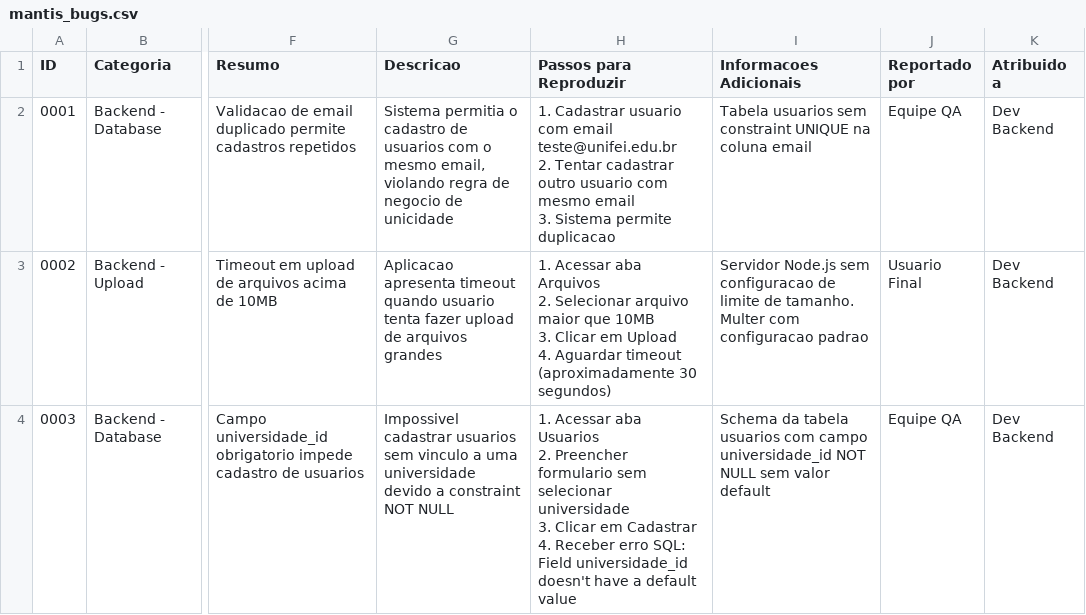
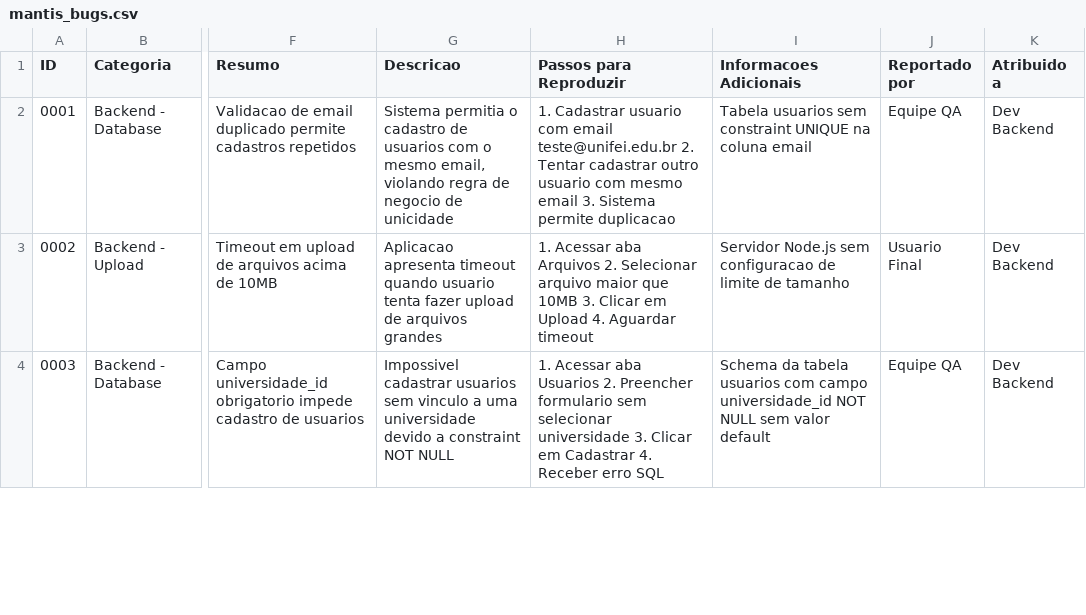
Before and after one commit to kellyr5/Forum-Academico, a CSV file: docs/mantis_bugs.csv, drawn as a sheet; only a part is shown, gaps mark what is left out; the diff covers the shown part only; the diff names each change by its address in the sheet, - before the commit and + after, or states it on an @@ line.

Commit message:
Release 04: 8 CRUDs completos, relatório, documentação atualizada
- 8 CRUDs implementados (Usuarios, Disciplinas, Topicos, Respostas, Recados, Arquivos, Matriculas, Monitorias)
- Relatório de atividades implementado
- 8 bugs identificados e resolvidos
- Testes Selenium para Matriculas e Monitorias
- Documentação completa (README, STATUS_REPORT, BUGS)
- Painel admin corrigido com autenticação

```diff
--- a/docs/mantis_bugs.csv
+++ b/docs/mantis_bugs.csv
-H2 (Passos para Reproduzir): …permite duplicacao
+H2 (Passos para Reproduzir): …permite duplicacao
-H3 (Passos para Reproduzir): …Aguardar timeout (aproximadamente 30 segundos)
+H3 (Passos para Reproduzir): …Aguardar timeout
-I3 (Informacoes Adicionais): …limite de tamanho. Multer com configuracao padrao
+I3 (Informacoes Adicionais): …limite de tamanho
-H4 (Passos para Reproduzir): …Receber erro SQL: Field universidade_id doesn't have a default value
+H4 (Passos para Reproduzir): …Receber erro SQL
```
Also changed, not shown: 10 removed rows, 32 edited cells and row numbers in column A elsewhere in this file, 5 other files.
